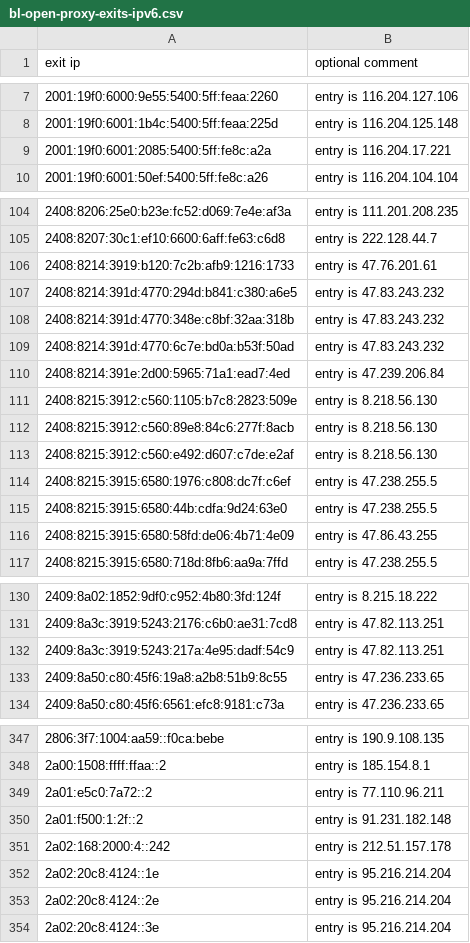
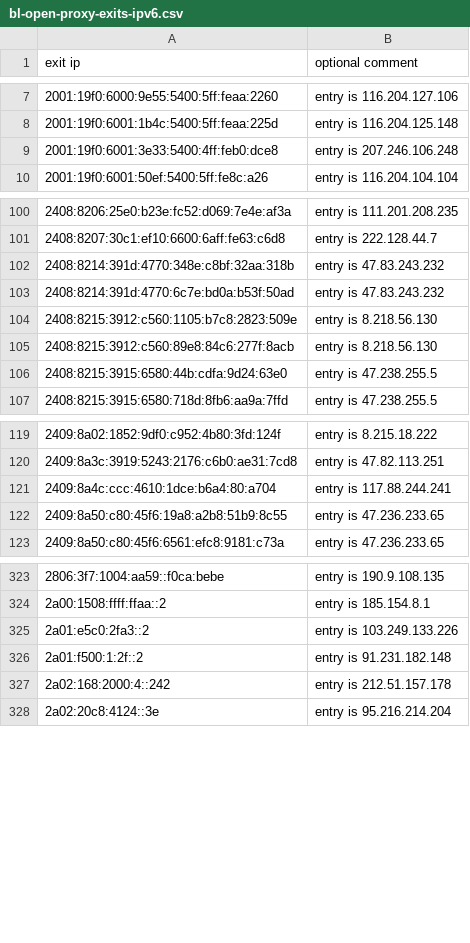
Before and after one commit to mannfredcom/daily-proxy-ips, a CSV file: bl-open-proxy-exits-ipv6.csv, drawn as a sheet; only a part is shown, gaps mark what is left out; the diff covers the shown part only.

```diff
--- a/bl-open-proxy-exits-ipv6.csv
+++ b/bl-open-proxy-exits-ipv6.csv
@@ -8,3 +8,3 @@ exit ip,optional comment
 2001:19f0:6001:1b4c:5400:5ff:feaa:225d,entry is 116.204.125.148
-2001:19f0:6001:2085:5400:5ff:fe8c:a2a,entry is 116.204.17.221
+2001:19f0:6001:3e33:5400:4ff:feb0:dce8,entry is 207.246.106.248
 2001:19f0:6001:50ef:5400:5ff:fe8c:a26,entry is 116.204.104.104
@@ -105,13 +101,7 @@ exit ip,optional comment
 2408:8207:30c1:ef10:6600:6aff:fe63:c6d8,entry is 222.128.44.7
-2408:8214:3919:b120:7c2b:afb9:1216:1733,entry is 47.76.201.61
-2408:8214:391d:4770:294d:b841:c380:a6e5,entry is 47.83.243.232
 2408:8214:391d:4770:348e:c8bf:32aa:318b,entry is 47.83.243.232
 2408:8214:391d:4770:6c7e:bd0a:b53f:50ad,entry is 47.83.243.232
-2408:8214:391e:2d00:5965:71a1:ead7:4ed,entry is 47.239.206.84
 2408:8215:3912:c560:1105:b7c8:2823:509e,entry is 8.218.56.130
 2408:8215:3912:c560:89e8:84c6:277f:8acb,entry is 8.218.56.130
-2408:8215:3912:c560:e492:d607:c7de:e2af,entry is 8.218.56.130
-2408:8215:3915:6580:1976:c808:dc7f:c6ef,entry is 47.238.255.5
 2408:8215:3915:6580:44b:cdfa:9d24:63e0,entry is 47.238.255.5
-2408:8215:3915:6580:58fd:de06:4b71:4e09,entry is 47.86.43.255
 2408:8215:3915:6580:718d:8fb6:aa9a:7ffd,entry is 47.238.255.5
@@ -131,3 +120,3 @@ exit ip,optional comment
 2409:8a3c:3919:5243:2176:c6b0:ae31:7cd8,entry is 47.82.113.251
-2409:8a3c:3919:5243:217a:4e95:dadf:54c9,entry is 47.82.113.251
+2409:8a4c:ccc:4610:1dce:b6a4:80:a704,entry is 117.88.244.241
 2409:8a50:c80:45f6:19a8:a2b8:51b9:8c55,entry is 47.236.233.65
@@ -348,7 +324,5 @@ exit ip,optional comment
 2a00:1508:ffff:ffaa::2,entry is 185.154.8.1
-2a01:e5c0:7a72::2,entry is 77.110.96.211
+2a01:e5c0:2fa3::2,entry is 103.249.133.226
 2a01:f500:1:2f::2,entry is 91.231.182.148
 2a02:168:2000:4::242,entry is 212.51.157.178
-2a02:20c8:4124::1e,entry is 95.216.214.204
-2a02:20c8:4124::2e,entry is 95.216.214.204
 2a02:20c8:4124::3e,entry is 95.216.214.204
```
Also changed, not shown: 11 added rows, 30 removed rows and 4 edited cells elsewhere in this file, bl-open-proxy-exits-ipv4.csv.
